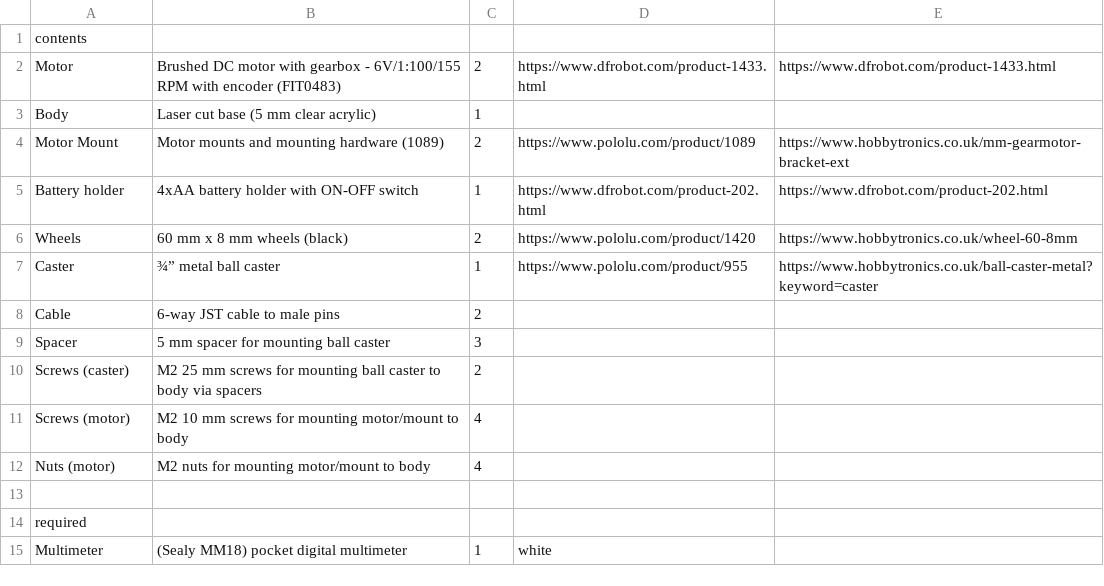
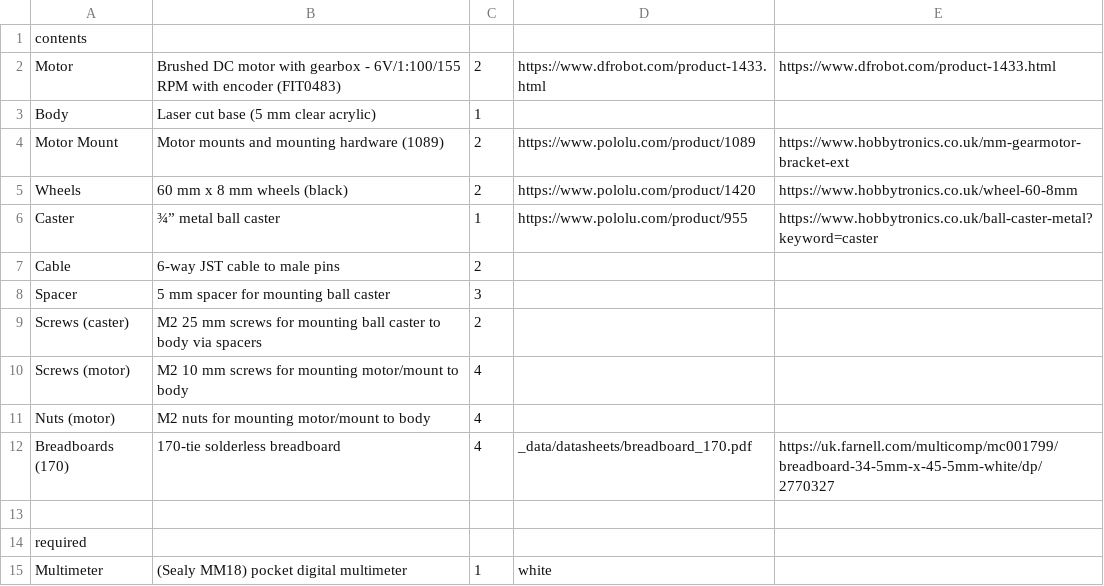
Before and after one commit to NoBlackBoxes/BlackBoxes, a CSV file: boxes/reflexes/materials.csv, drawn as a sheet; removed rows and columns are numbered as before the commit, all else as after; the diff names each change by its address in the sheet, - before the commit and + after, or states it on an @@ line.

```diff
--- a/boxes/reflexes/materials.csv
+++ b/boxes/reflexes/materials.csv
-row 5: Battery holder | 4xAA battery holder with ON-OFF switch | 1 | https://www.dfrobot.com/product-202.html | https://www.dfrobot.com/product-202.html
+row 12: Breadboards (170) | 170-tie solderless breadboard | 4 | _data/datasheets/breadboard_170.pdf | https://uk.farnell.com/multicomp/mc001799/breadboard-34-5mm-x-45-5mm-white/dp/2770327
```
Also changed, not shown: boxes/behaviour/materials.csv, boxes/computers/materials.csv, 16 other files.
